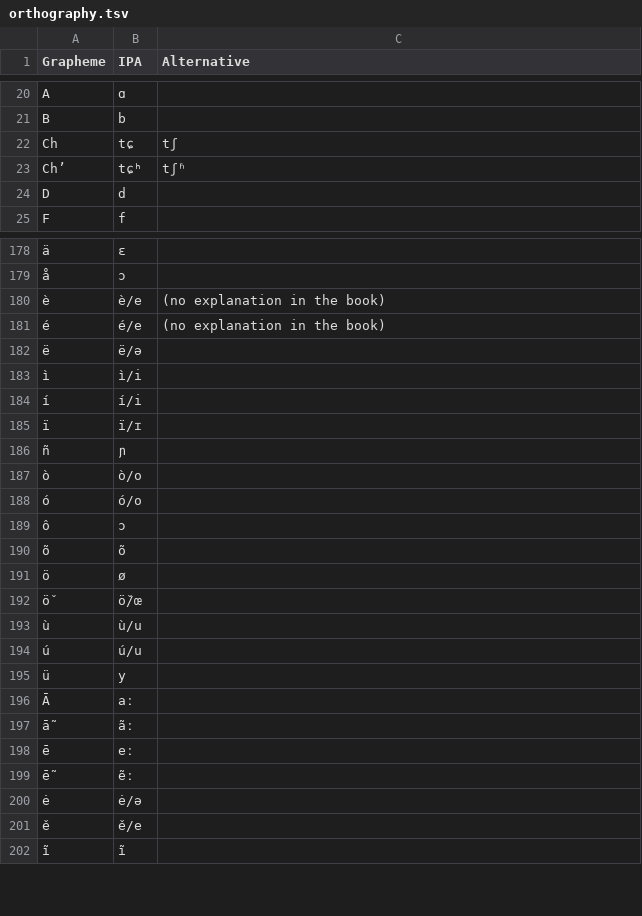
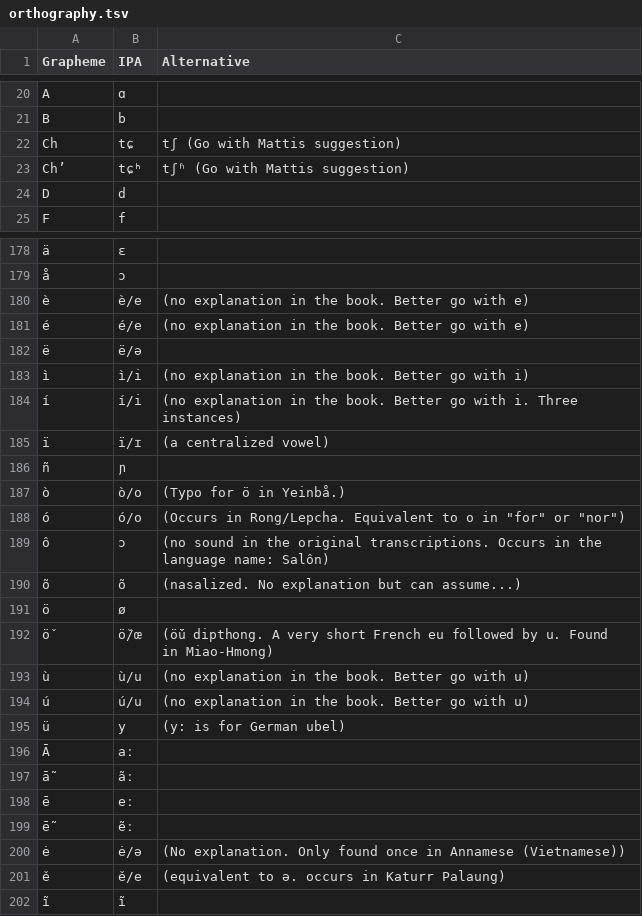
Before and after one commit to lexibank/lsi, a TSV file: etc/orthography.tsv, drawn as a sheet; only a part is shown, gaps mark what is left out; the diff covers the shown part only; the diff names each change by its address in the sheet, - before the commit and + after, or states it on an @@ line.

```diff
--- a/etc/orthography.tsv
+++ b/etc/orthography.tsv
-C22 (Alternative): tʃ
+C22 (Alternative): tʃ (Go with Mattis suggestion)
-C23 (Alternative): tʃʱ
+C23 (Alternative): tʃʱ (Go with Mattis suggestion)
-C180:C181 (Alternative): (no explanation in the book)
+C180:C181 (Alternative): (no explanation in the book. Better go with e)
-C183 (Alternative): (empty)
+C183 (Alternative): (no explanation in the book. Better go with i)
-C184 (Alternative): (empty)
+C184 (Alternative): (no explanation in the book. Better go with i. Three instances)
-C185 (Alternative): (empty)
+C185 (Alternative): (a centralized vowel)
-C187 (Alternative): (empty)
+C187 (Alternative): (Typo for ö in Yeinbå.)
-C188 (Alternative): (empty)
+C188 (Alternative): (Occurs in Rong/Lepcha. Equivalent to o in "for" or "nor")
-C189 (Alternative): (empty)
+C189 (Alternative): (no sound in the original transcriptions. Occurs in the language name: Salôn)
-C190 (Alternative): (empty)
+C190 (Alternative): (nasalized. No explanation but can assume...)
-C192 (Alternative): (empty)
+C192 (Alternative): (ö̌ü dipthong. A very short French eu followed by u. Found in Miao-Hmong)
-C193:C194 (Alternative): (empty)
+C193:C194 (Alternative): (no explanation in the book. Better go with u)
-C195 (Alternative): (empty)
+C195 (Alternative): (y: is for German ubel)
-C200 (Alternative): (empty)
+C200 (Alternative): (No explanation. Only found once in Annamese (Vietnamese))
-C201 (Alternative): (empty)
+C201 (Alternative): (equivalent to ə. occurs in Katurr Palaung)
```
Also changed, not shown: 1 added row, 1 removed row and 37 edited cells elsewhere in this file.
